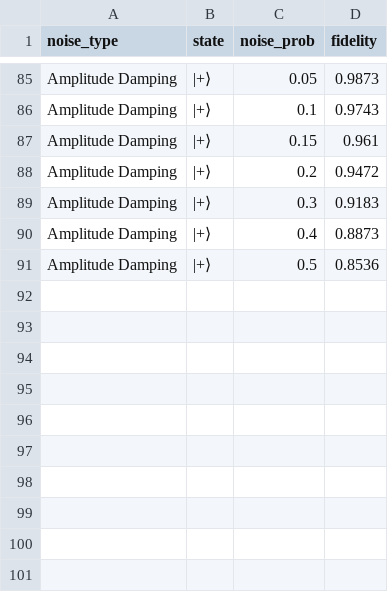
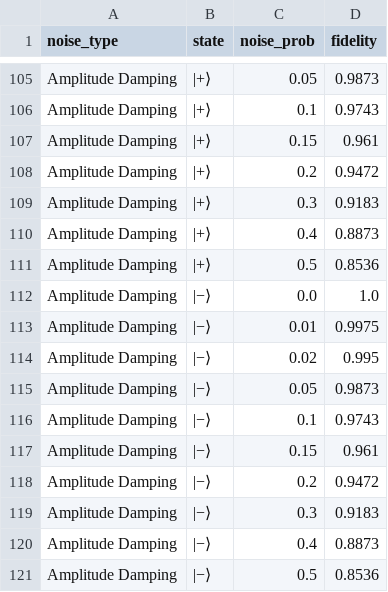
Before and after one commit to Suman-Maitreya/quantum-error-correction-simulation, a CSV file: outputs/Phase1_Noise_Simulation/noise_fidelity_results.csv, drawn as a sheet; only a part is shown, gaps mark what is left out; the diff covers the shown part only.

```diff
--- a/outputs/Phase1_Noise_Simulation/noise_fidelity_results.csv
+++ b/outputs/Phase1_Noise_Simulation/noise_fidelity_results.csv
@@ -91 +111,11 @@ Amplitude Damping,|+⟩,0.4,0.8873
 Amplitude Damping,|+⟩,0.5,0.8536
+Amplitude Damping,|−⟩,0.0,1.0
+Amplitude Damping,|−⟩,0.01,0.9975
+Amplitude Damping,|−⟩,0.02,0.995
+Amplitude Damping,|−⟩,0.05,0.9873
+Amplitude Damping,|−⟩,0.1,0.9743
+Amplitude Damping,|−⟩,0.15,0.961
+Amplitude Damping,|−⟩,0.2,0.9472
+Amplitude Damping,|−⟩,0.3,0.9183
+Amplitude Damping,|−⟩,0.4,0.8873
+Amplitude Damping,|−⟩,0.5,0.8536
```
Also changed, not shown: 20 added rows elsewhere in this file, 5 other files.
